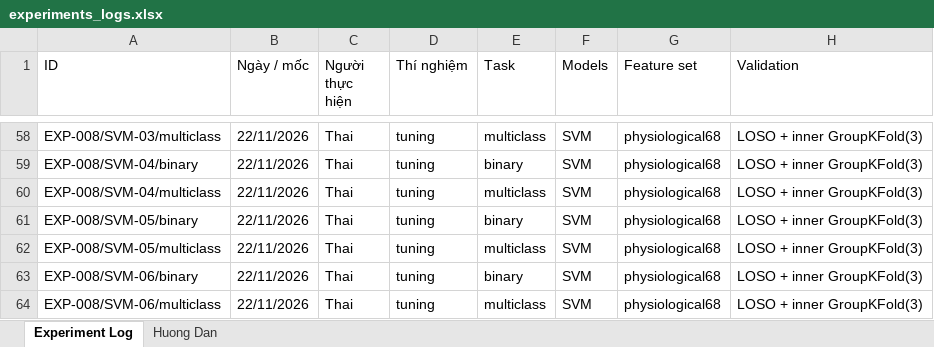
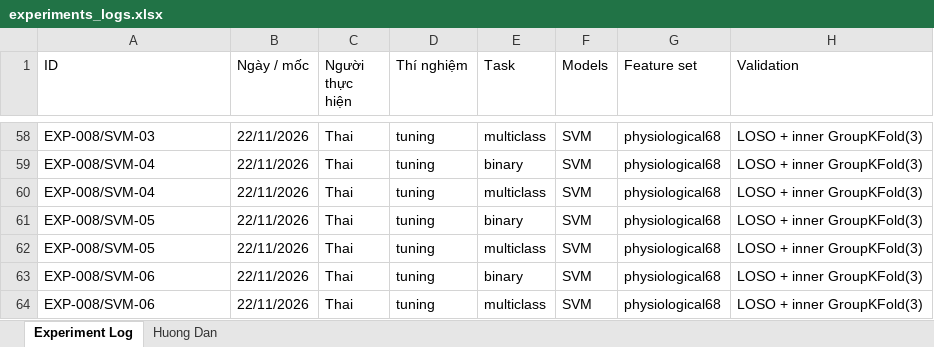
Before and after one commit to thaitran14072006/SGU26_Group09_Machine_Learning, an Excel workbook: wesad-stress-detection/experiments/experiments_logs.xlsx, sheet Experiment Log, drawn as a sheet; only a part is shown, gaps mark what is left out; values as stored, in another font and other column widths than the file's, no cell formats; the diff covers the shown part only; the diff names each change by its address in the sheet, - before the commit and + after, or states it on an @@ line.

```diff
--- a/wesad-stress-detection/experiments/experiments_logs.xlsx (sheet Experiment Log)
+++ b/wesad-stress-detection/experiments/experiments_logs.xlsx (sheet Experiment Log)
-A58 (ID): EXP-008/SVM-03/multiclass
+A58 (ID): EXP-008/SVM-03
-A59 (ID): EXP-008/SVM-04/binary
+A59 (ID): EXP-008/SVM-04
-A60 (ID): EXP-008/SVM-04/multiclass
+A60 (ID): EXP-008/SVM-04
-A61 (ID): EXP-008/SVM-05/binary
+A61 (ID): EXP-008/SVM-05
-A62 (ID): EXP-008/SVM-05/multiclass
+A62 (ID): EXP-008/SVM-05
-A63 (ID): EXP-008/SVM-06/binary
+A63 (ID): EXP-008/SVM-06
-A64 (ID): EXP-008/SVM-06/multiclass
+A64 (ID): EXP-008/SVM-06
```
Also changed, not shown: 23 edited cells elsewhere in this sheet, cell formats.
